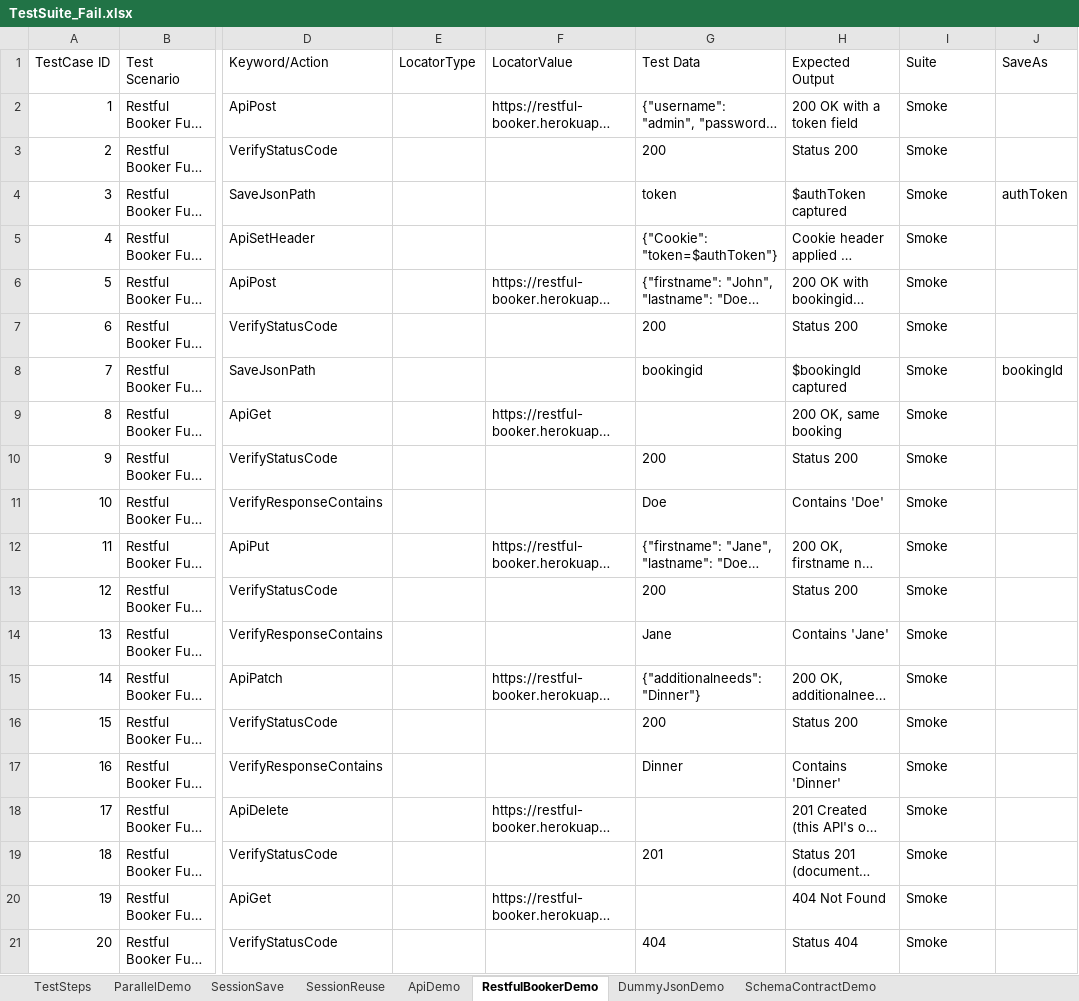
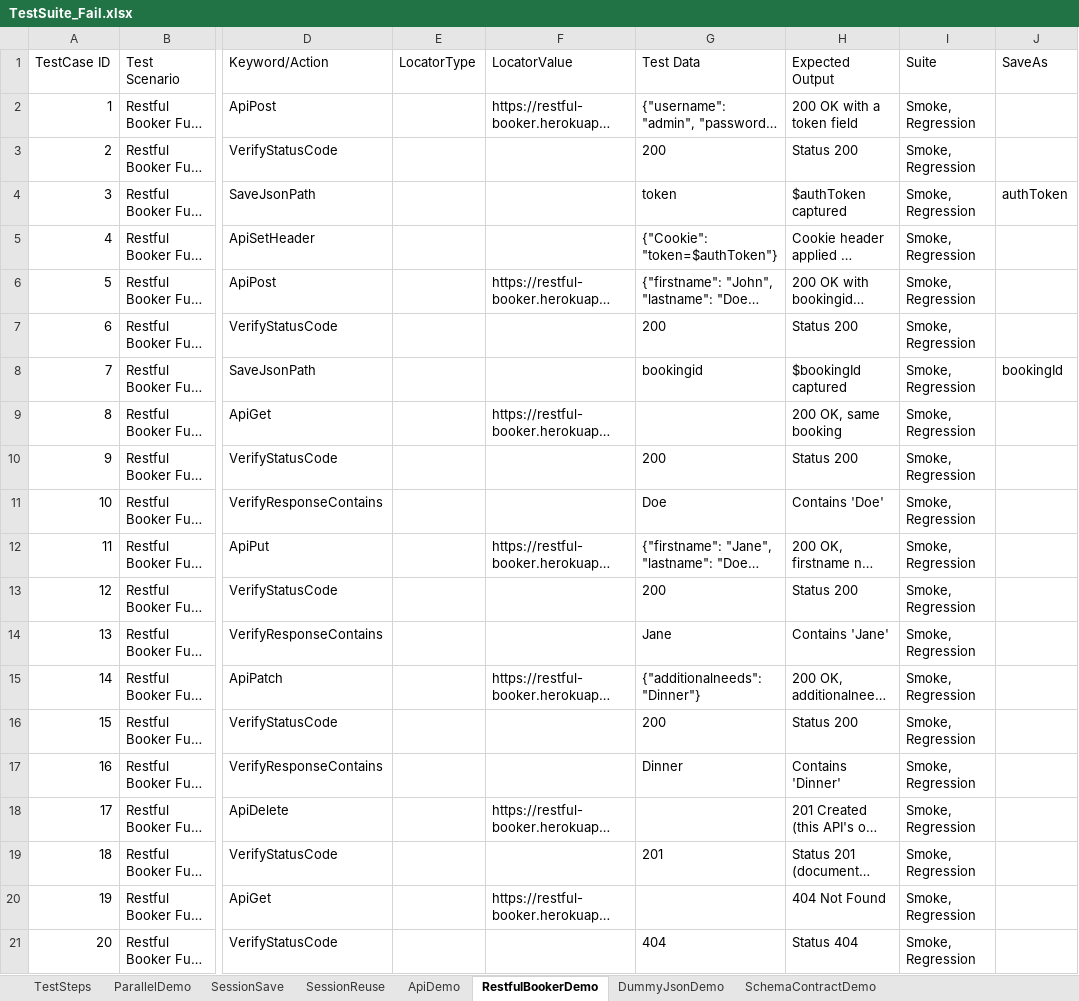
Before and after one commit to anant-pw/keyword_excel_framework, an Excel workbook: testsheets/TestSuite_Fail.xlsx, sheet RestfulBookerDemo, drawn as a sheet; only a part is shown, gaps mark what is left out; long unchanged cells end in …; values as stored, in another font and other column widths than the file's, no borders; the diff names each change by its address in the sheet, - before the commit and + after, or states it on an @@ line.

```diff
--- a/testsheets/TestSuite_Fail.xlsx (sheet RestfulBookerDemo)
+++ b/testsheets/TestSuite_Fail.xlsx (sheet RestfulBookerDemo)
-I2:I21 (Suite): Smoke
+I2:I21 (Suite): Smoke, Regression
```
Also changed, not shown: testsheets/TestSuite.xlsx, 1 other file.
